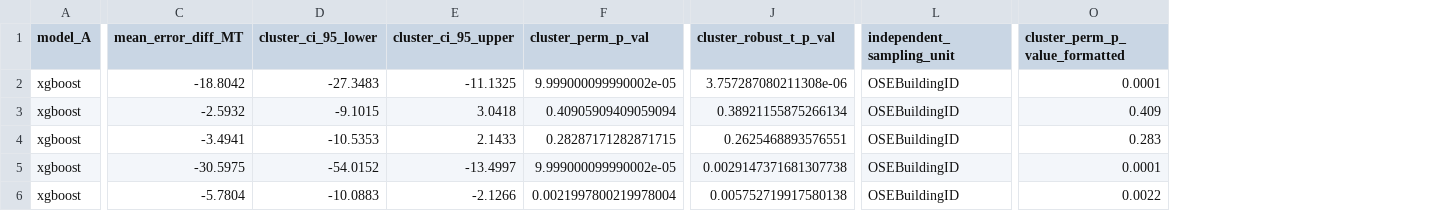
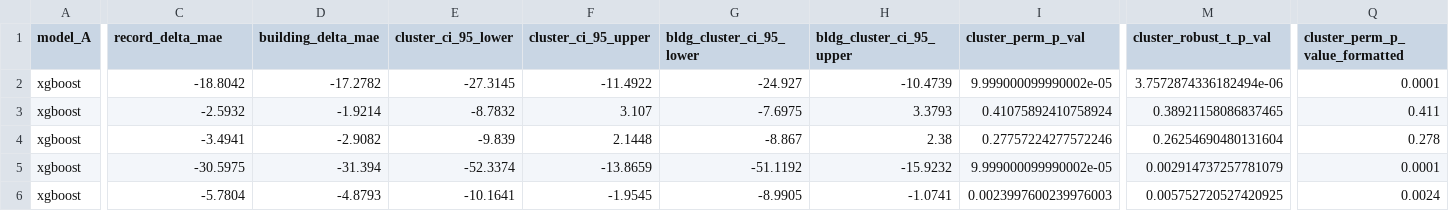
Before and after one commit to beingaditya18/CarbonPulse-, a CSV file: results/paired_model_comparisons.csv, drawn as a sheet; only a part is shown, gaps mark what is left out; removed rows and columns are numbered as before the commit, all else as after; the diff covers the shown part only; the diff names each change by its address in the sheet, - before the commit and + after, or states it on an @@ line.

Commit message:
feat(statistics): regenerate paired DeltaMAE from predictions.csv, add building-weighted metrics, and verify Table 2 values

```diff
--- a/results/paired_model_comparisons.csv
+++ b/results/paired_model_comparisons.csv
+column D (building_delta_mae), rows 2-6: -17.2782 | -1.9214 | -2.9082 | -31.394 | -4.8793
+column G (bldg_cluster_ci_95_lower), rows 2-6: -24.927 | -7.6975 | -8.867 | -51.1192 | -8.9905
+column H (bldg_cluster_ci_95_upper), rows 2-6: -10.4739 | 3.3793 | 2.38 | -15.9232 | -1.0741
-column L (independent_sampling_unit), rows 2-6: all OSEBuildingID
-C1: mean_error_diff_MT
+C1: record_delta_mae
-E2 (cluster_ci_95_lower): -27.3483
+E2 (cluster_ci_95_lower): -27.3145
-F2 (cluster_ci_95_upper): -11.1325
+F2 (cluster_ci_95_upper): -11.4922
-M2 (cluster_robust_t_p_val): 3.757287080211308e-06
+M2 (cluster_robust_t_p_val): 3.7572874336182494e-06
-E3 (cluster_ci_95_lower): -9.1015
+E3 (cluster_ci_95_lower): -8.7832
-F3 (cluster_ci_95_upper): 3.0418
+F3 (cluster_ci_95_upper): 3.107
-I3 (cluster_perm_p_val): 0.40905909409059094
+I3 (cluster_perm_p_val): 0.41075892410758924
-M3 (cluster_robust_t_p_val): 0.38921155875266134
+M3 (cluster_robust_t_p_val): 0.38921158086837465
-Q3 (cluster_perm_p_value_formatted): 0.409
+Q3 (cluster_perm_p_value_formatted): 0.411
-E4 (cluster_ci_95_lower): -10.5353
+E4 (cluster_ci_95_lower): -9.839
-F4 (cluster_ci_95_upper): 2.1433
+F4 (cluster_ci_95_upper): 2.1448
-I4 (cluster_perm_p_val): 0.28287171282871715
+I4 (cluster_perm_p_val): 0.27757224277572246
-M4 (cluster_robust_t_p_val): 0.2625468893576551
+M4 (cluster_robust_t_p_val): 0.26254690480131604
-Q4 (cluster_perm_p_value_formatted): 0.283
+Q4 (cluster_perm_p_value_formatted): 0.278
-E5 (cluster_ci_95_lower): -54.0152
+E5 (cluster_ci_95_lower): -52.3374
-F5 (cluster_ci_95_upper): -13.4997
+F5 (cluster_ci_95_upper): -13.8659
-M5 (cluster_robust_t_p_val): 0.0029147371681307738
+M5 (cluster_robust_t_p_val): 0.002914737257781079
-E6 (cluster_ci_95_lower): -10.0883
+E6 (cluster_ci_95_lower): -10.1641
-F6 (cluster_ci_95_upper): -2.1266
+F6 (cluster_ci_95_upper): -1.9545
-I6 (cluster_perm_p_val): 0.0021997800219978004
+I6 (cluster_perm_p_val): 0.0023997600239976003
-M6 (cluster_robust_t_p_val): 0.005752719917580138
+M6 (cluster_robust_t_p_val): 0.005752720527420925
-Q6 (cluster_perm_p_value_formatted): 0.0022
+Q6 (cluster_perm_p_value_formatted): 0.0024
```
Also changed, not shown: 19 edited cells elsewhere in this file, 5 other files.
